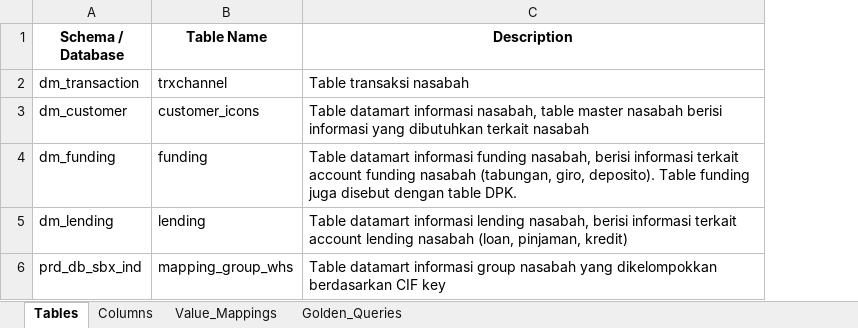
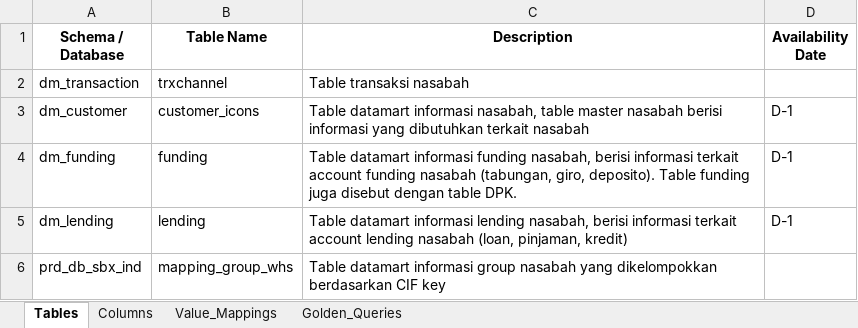
Before and after one commit to ykvn/bni-ai, an Excel workbook: ask-data/data/bni_dbt_definitions.xlsx, sheet Tables, drawn as a sheet; values as stored, in another font and other column widths than the file's, no borders; the diff names each change by its address in the sheet, - before the commit and + after, or states it on an @@ line.

Commit message:
feat: Add availability date handling to schema definitions and ingestion process

```diff
--- a/ask-data/data/bni_dbt_definitions.xlsx (sheet Tables)
+++ b/ask-data/data/bni_dbt_definitions.xlsx (sheet Tables)
+column D (Availability Date), rows 3-5: all D-1
```
Also changed, not shown: 3 other files.
